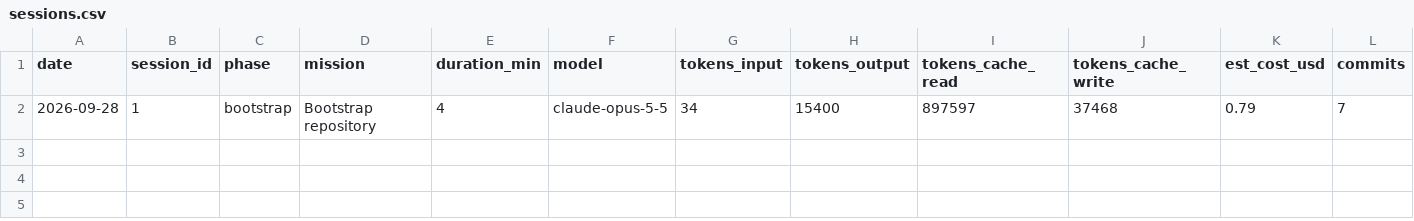
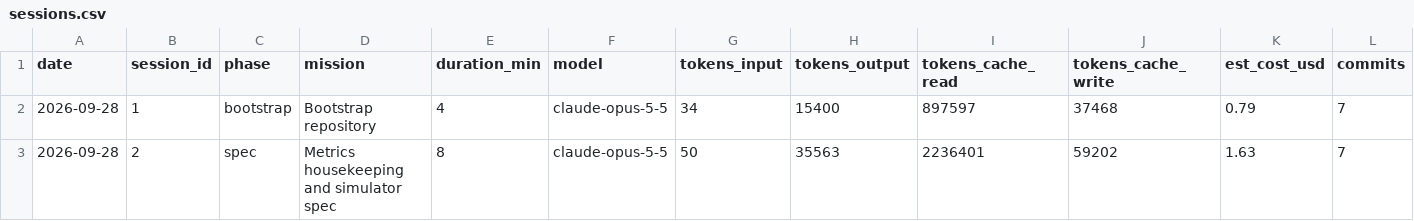
Before and after one commit to n-le-bourdiec/palimp, a CSV file: metrics/sessions.csv, drawn as a sheet; only a part is shown; rows hold the shown columns only; the diff names each change by its address in the sheet, - before the commit and + after, or states it on an @@ line.

```diff
--- a/metrics/sessions.csv
+++ b/metrics/sessions.csv
+row 3: 2026-09-28 | 2 | spec | Metrics housekeeping and simulator spec | 8 | claude-opus-5-5 | 50 | 35563 | 2236401 | 59202 | 1.63 | 7
```
Also changed, not shown: 1 other file.
